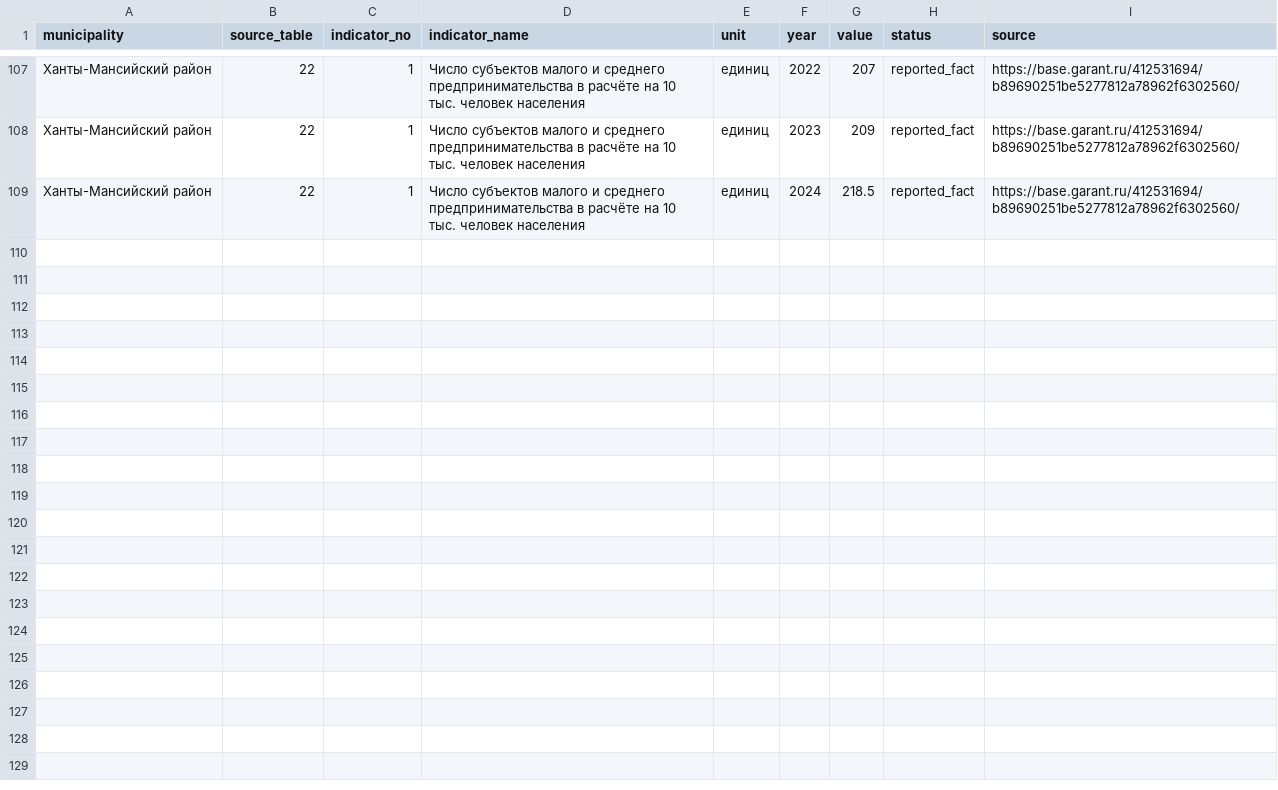
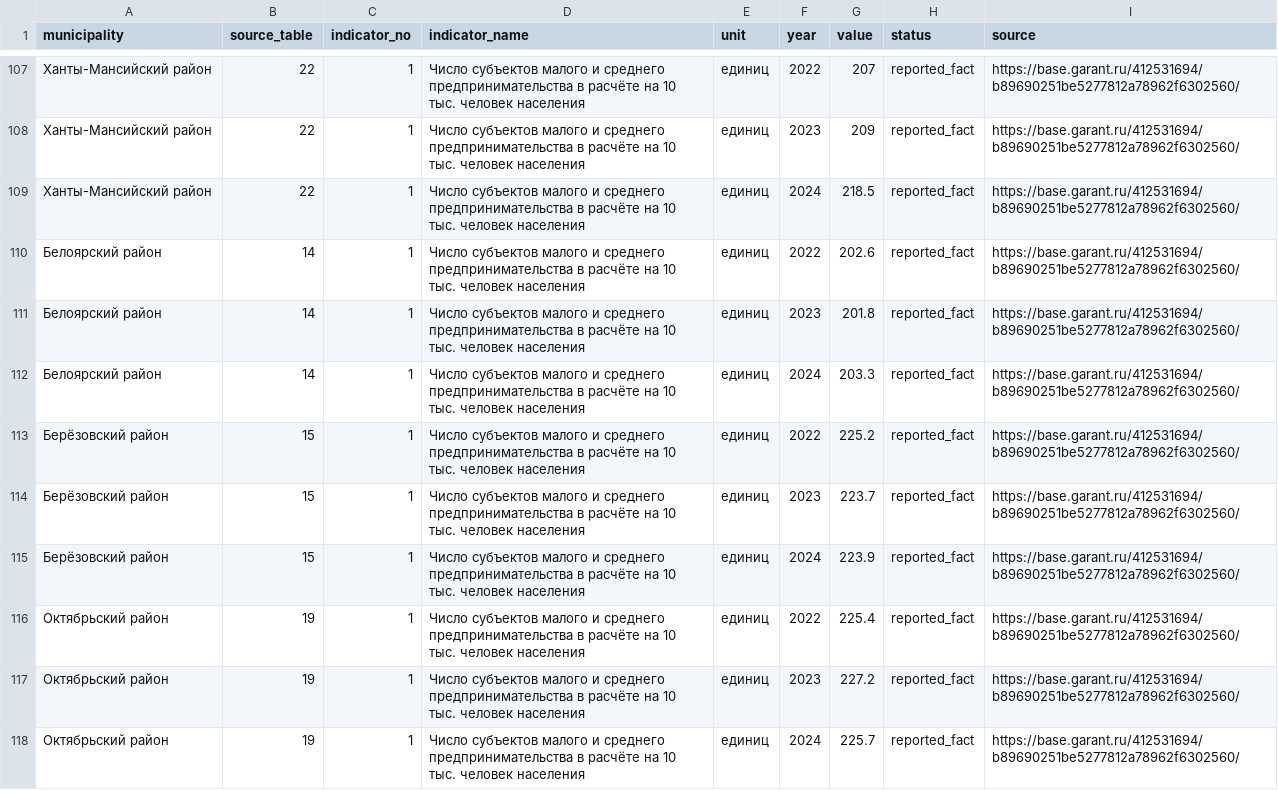
Before and after one commit to vanakazamkin-tech/yugra, a CSV file: docs/data/municipal-performance-report-2024-pilot.csv, drawn as a sheet; only a part is shown, gaps mark what is left out; the diff names each change by its address in the sheet, - before the commit and + after, or states it on an @@ line.

Commit message:
data(risks): закрыть покрытие показателя МСП по всем 22 МО

```diff
--- a/docs/data/municipal-performance-report-2024-pilot.csv
+++ b/docs/data/municipal-performance-report-2024-pilot.csv
+row 110: Белоярский район | 14 | 1 | Число субъектов малого и среднего предпринимательства в расчёте на 10 тыс. человек населения | единиц | 2022 | 202.6 | reported_fact | https://base.garant.ru/412531694/b89690251be5277812a78962f6302560/
+row 111: Белоярский район | 14 | 1 | Число субъектов малого и среднего предпринимательства в расчёте на 10 тыс. человек населения | единиц | 2023 | 201.8 | reported_fact | https://base.garant.ru/412531694/b89690251be5277812a78962f6302560/
+row 112: Белоярский район | 14 | 1 | Число субъектов малого и среднего предпринимательства в расчёте на 10 тыс. человек населения | единиц | 2024 | 203.3 | reported_fact | https://base.garant.ru/412531694/b89690251be5277812a78962f6302560/
+row 113: Берёзовский район | 15 | 1 | Число субъектов малого и среднего предпринимательства в расчёте на 10 тыс. человек населения | единиц | 2022 | 225.2 | reported_fact | https://base.garant.ru/412531694/b89690251be5277812a78962f6302560/
+row 114: Берёзовский район | 15 | 1 | Число субъектов малого и среднего предпринимательства в расчёте на 10 тыс. человек населения | единиц | 2023 | 223.7 | reported_fact | https://base.garant.ru/412531694/b89690251be5277812a78962f6302560/
+row 115: Берёзовский район | 15 | 1 | Число субъектов малого и среднего предпринимательства в расчёте на 10 тыс. человек населения | единиц | 2024 | 223.9 | reported_fact | https://base.garant.ru/412531694/b89690251be5277812a78962f6302560/
+row 116: Октябрьский район | 19 | 1 | Число субъектов малого и среднего предпринимательства в расчёте на 10 тыс. человек населения | единиц | 2022 | 225.4 | reported_fact | https://base.garant.ru/412531694/b89690251be5277812a78962f6302560/
+row 117: Октябрьский район | 19 | 1 | Число субъектов малого и среднего предпринимательства в расчёте на 10 тыс. человек населения | единиц | 2023 | 227.2 | reported_fact | https://base.garant.ru/412531694/b89690251be5277812a78962f6302560/
+row 118: Октябрьский район | 19 | 1 | Число субъектов малого и среднего предпринимательства в расчёте на 10 тыс. человек населения | единиц | 2024 | 225.7 | reported_fact | https://base.garant.ru/412531694/b89690251be5277812a78962f6302560/
```
